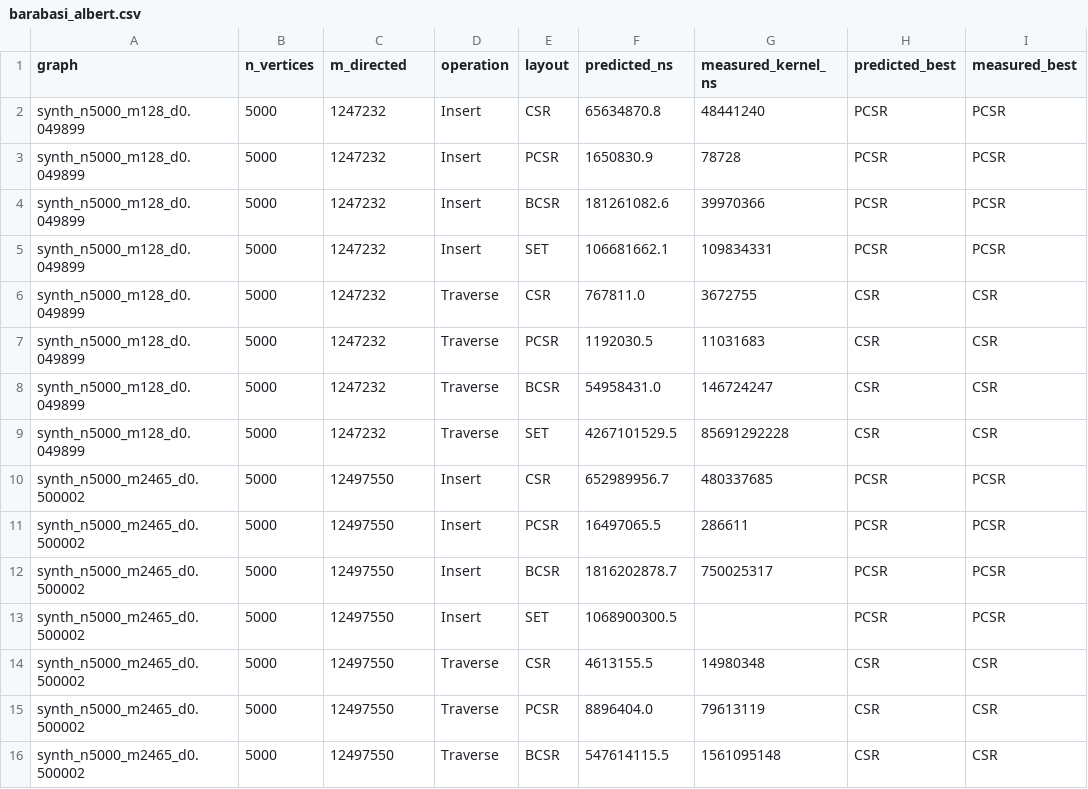
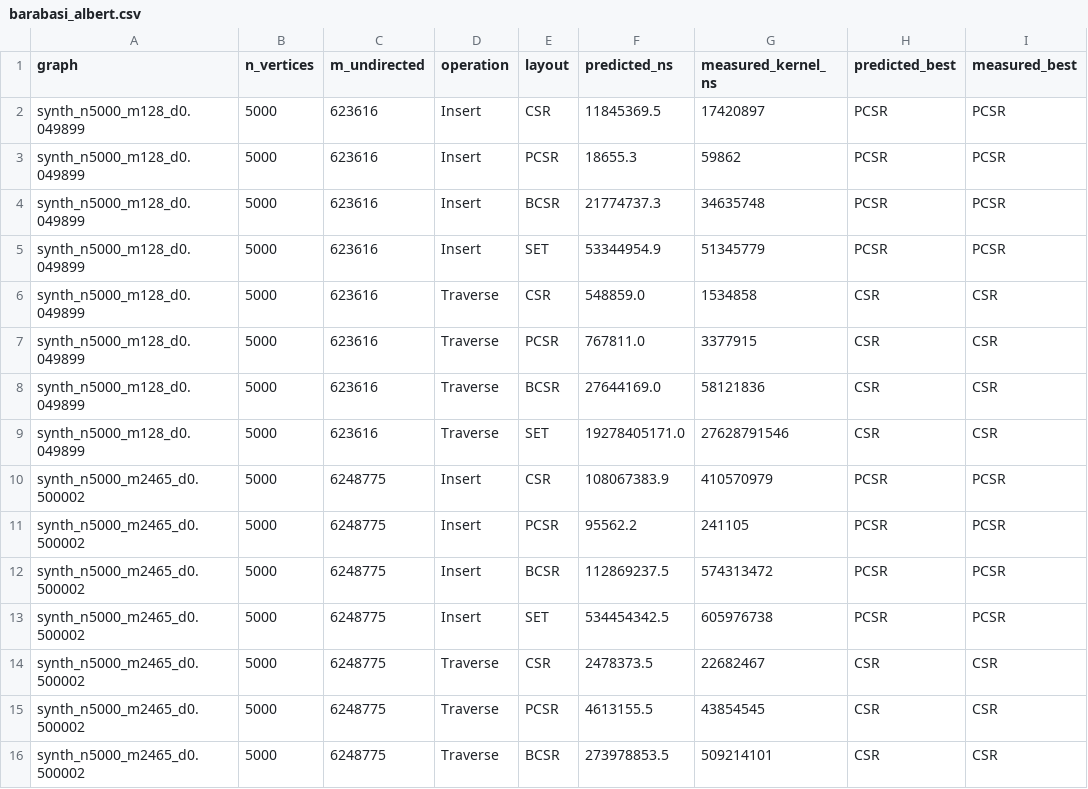
Before and after one commit to nash-raf/Graph-language-, a CSV file: p1GraphEasy-con-AutoTuner/barabasi_albert.csv, drawn as a sheet; only a part is shown; the diff covers the shown part only; the diff names each change by its address in the sheet, - before the commit and + after, or states it on an @@ line.

```diff
--- a/p1GraphEasy-con-AutoTuner/barabasi_albert.csv
+++ b/p1GraphEasy-con-AutoTuner/barabasi_albert.csv
-C1: m_directed
+C1: m_undirected
-C2:C9 (m_undirected): 1247232
+C2:C9 (m_undirected): 623616
-F2 (predicted_ns): 65634870.8
+F2 (predicted_ns): 11845369.5
-G2 (measured_kernel_ns): 48441240
+G2 (measured_kernel_ns): 17420897
-F3 (predicted_ns): 1650830.9
+F3 (predicted_ns): 18655.3
-G3 (measured_kernel_ns): 78728
+G3 (measured_kernel_ns): 59862
-F4 (predicted_ns): 181261082.6
+F4 (predicted_ns): 21774737.3
-G4 (measured_kernel_ns): 39970366
+G4 (measured_kernel_ns): 34635748
-F5 (predicted_ns): 106681662.1
+F5 (predicted_ns): 53344954.9
-G5 (measured_kernel_ns): 109834331
+G5 (measured_kernel_ns): 51345779
-F6 (predicted_ns): 767811.0
+F6 (predicted_ns): 548859.0
-G6 (measured_kernel_ns): 3672755
+G6 (measured_kernel_ns): 1534858
-F7 (predicted_ns): 1192030.5
+F7 (predicted_ns): 767811.0
-G7 (measured_kernel_ns): 11031683
+G7 (measured_kernel_ns): 3377915
-F8 (predicted_ns): 54958431.0
+F8 (predicted_ns): 27644169.0
-G8 (measured_kernel_ns): 146724247
+G8 (measured_kernel_ns): 58121836
-F9 (predicted_ns): 4267101529.5
+F9 (predicted_ns): 19278405171.0
-G9 (measured_kernel_ns): 85691292228
+G9 (measured_kernel_ns): 27628791546
-C10:C16 (m_undirected): 12497550
+C10:C16 (m_undirected): 6248775
-F10 (predicted_ns): 652989956.7
+F10 (predicted_ns): 108067383.9
-G10 (measured_kernel_ns): 480337685
+G10 (measured_kernel_ns): 410570979
-F11 (predicted_ns): 16497065.5
+F11 (predicted_ns): 95562.2
-G11 (measured_kernel_ns): 286611
+G11 (measured_kernel_ns): 241105
-F12 (predicted_ns): 1816202878.7
+F12 (predicted_ns): 112869237.5
-G12 (measured_kernel_ns): 750025317
+G12 (measured_kernel_ns): 574313472
-F13 (predicted_ns): 1068900300.5
+F13 (predicted_ns): 534454342.5
-G13 (measured_kernel_ns): (empty)
+G13 (measured_kernel_ns): 605976738
-F14 (predicted_ns): 4613155.5
+F14 (predicted_ns): 2478373.5
-G14 (measured_kernel_ns): 14980348
+G14 (measured_kernel_ns): 22682467
-F15 (predicted_ns): 8896404.0
+F15 (predicted_ns): 4613155.5
-G15 (measured_kernel_ns): 79613119
+G15 (measured_kernel_ns): 43854545
-F16 (predicted_ns): 547614115.5
+F16 (predicted_ns): 273978853.5
-G16 (measured_kernel_ns): 1561095148
+G16 (measured_kernel_ns): 509214101
```
Also changed, not shown: 96 edited cells elsewhere in this file, p1GraphEasy-con-AutoTuner/erdos_renyi.csv, p1GraphEasy-con-AutoTuner/real_graphs.csv, 41 other files.
